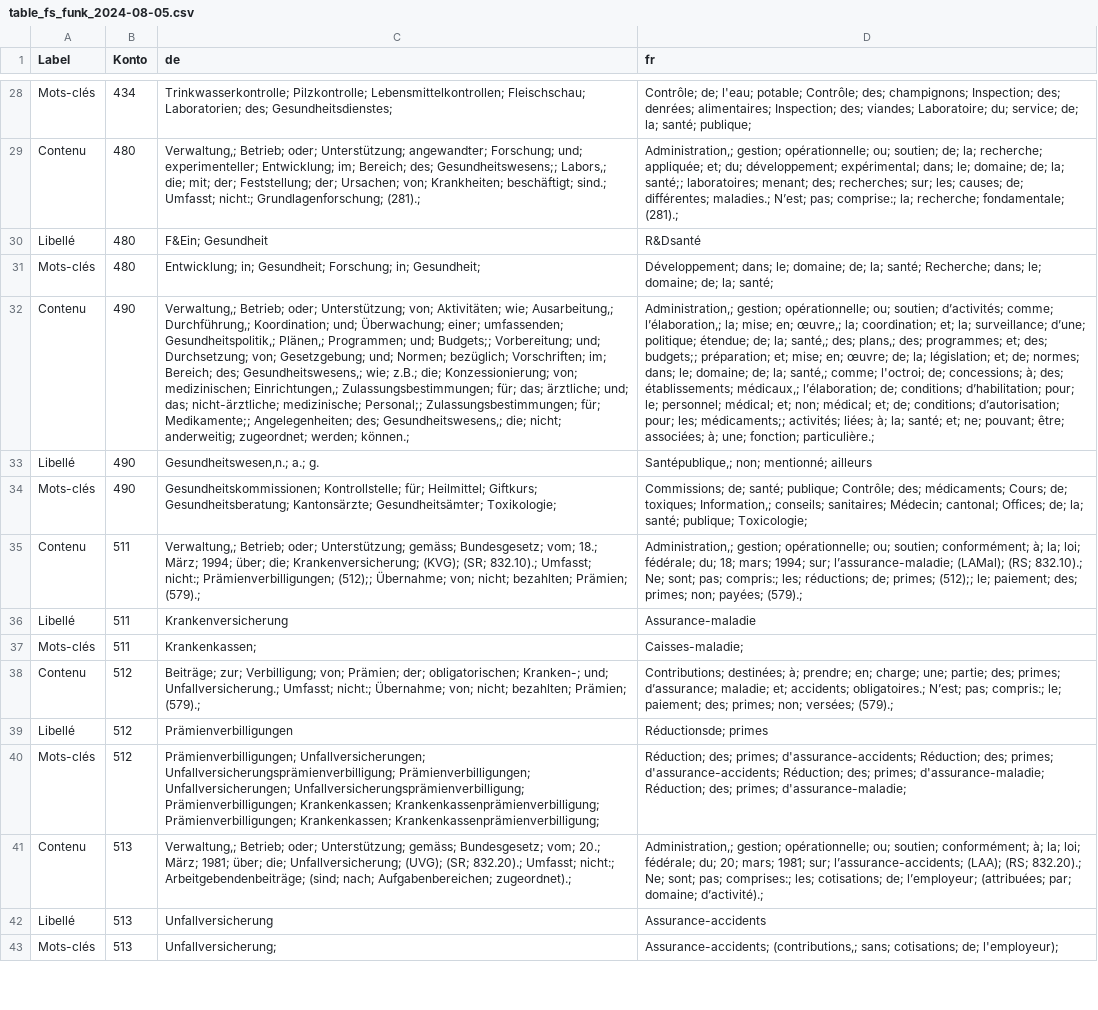
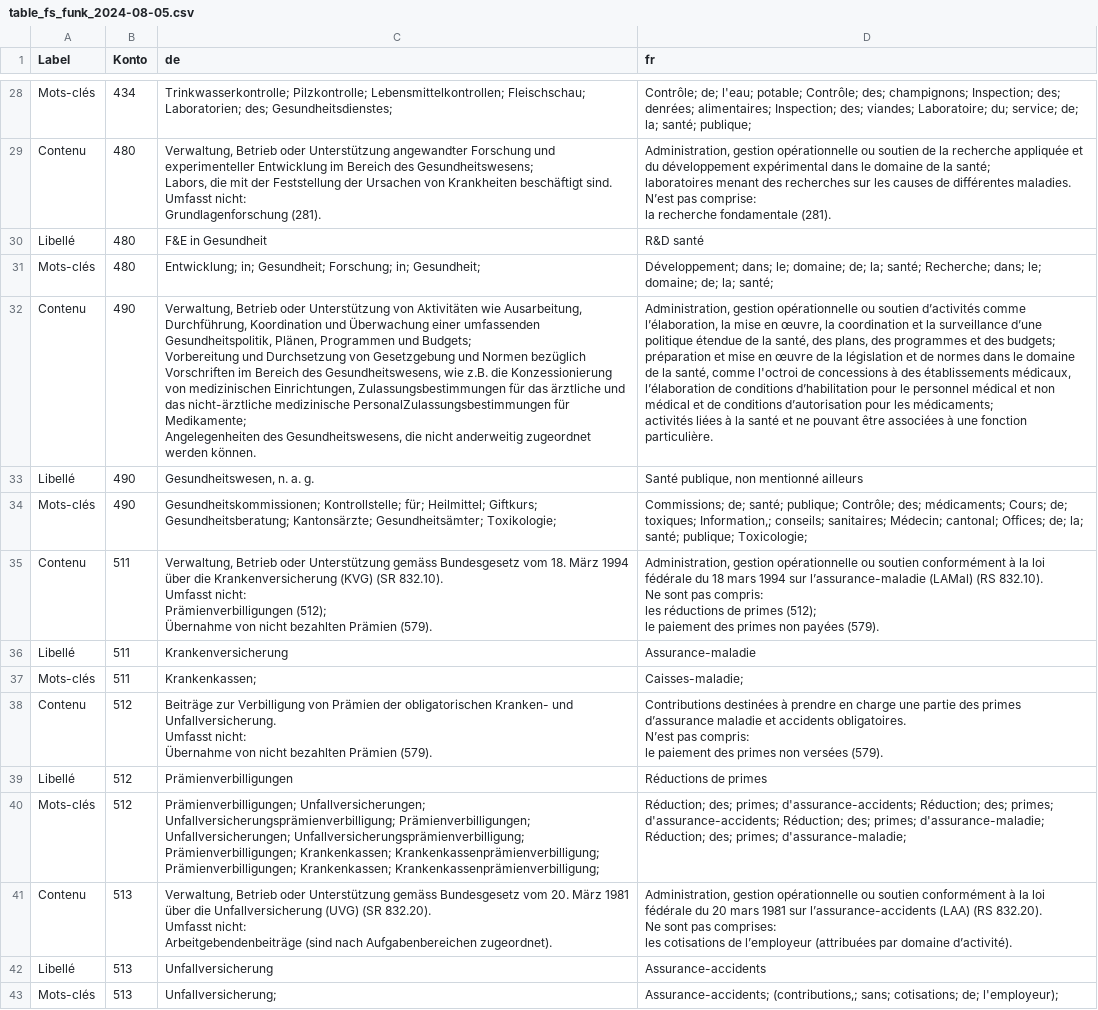
Before and after one commit to adamolim/webscraping_fs, a CSV file: output/table_fs_funk_2024-08-05.csv, drawn as a sheet; only a part is shown, gaps mark what is left out; ↵ is a line break in a cell; the diff covers the shown part only; the diff names each change by its address in the sheet, - before the commit and + after, or states it on an @@ line.

```diff
--- a/output/table_fs_funk_2024-08-05.csv
+++ b/output/table_fs_funk_2024-08-05.csv
-C29 (de): Verwaltung,; Betrieb; oder; Unterstützung; angewandter; Forschung; und; experimenteller; Entwicklung; im; Bereich; des; Gesundheitswesens;; Labors,; die; mit; der; Feststellung; der; Ursachen; von; Krankheiten; beschäftigt; sind.; Umfasst; nicht:; Grundlagenforschung; (281).;
+C29 (de): Verwaltung, Betrieb oder Unterstützung angewandter Forschung und experimenteller Entwicklung im Bereich des Gesundheitswesens; ↵ Labors, die mit der Feststellung der Ursachen von Krankheiten beschäftigt sind. ↵ Umfasst nicht: ↵ Grundlagenforschung (281).
-D29 (fr): Administration,; gestion; opérationnelle; ou; soutien; de; la; recherche; appliquée; et; du; développement; expérimental; dans; le; domaine; de; la; santé;; laboratoires; menant; des; recherches; sur; les; causes; de; différentes; maladies.; N’est; pas; comprise:; la; recherche; fondamentale; (281).;
+D29 (fr): Administration, gestion opérationnelle ou soutien de la recherche appliquée et du développement expérimental dans le domaine de la santé; ↵ laboratoires menant des recherches sur les causes de différentes maladies. ↵ N’est pas comprise: ↵ la recherche fondamentale (281).
-C30 (de): F&Ein; Gesundheit
+C30 (de): F&E in Gesundheit
-D30 (fr): R&Dsanté
+D30 (fr): R&D santé
-C32 (de): Verwaltung,; Betrieb; oder; Unterstützung; von; Aktivitäten; wie; Ausarbeitung,; Durchführung,; Koordination; und; Überwachung; einer; umfassenden; Gesundheitspolitik,; Plänen,; Programmen; und; Budgets;; Vorbereitung; und; Durchsetzung; von; Gesetzgebung; und; Normen; bezüglich; Vorschriften; im; Bereich; des; Gesundheitswesens,; wie; z.B.; die; Konzessionierung; von; medizinischen; Einrichtungen,; Zulassungsbestimmungen; für; das; ärztliche; und; das; nicht-ärztliche; medizinische; Personal;; Zulassungsbestimmungen; für; Medikamente;; Angelegenheiten; des; Gesundheitswesens,; die; nicht; anderweitig; zugeordnet; werden; können.;
+C32 (de): Verwaltung, Betrieb oder Unterstützung von Aktivitäten wie Ausarbeitung, Durchführung, Koordination und Überwachung einer umfassenden Gesundheitspolitik, Plänen, Programmen und Budgets; ↵ Vorbereitung und Durchsetzung von Gesetzgebung und Normen bezüglich Vorschriften im Bereich des Gesundheitswesens, wie z.B. die Konzessionierung von medizinischen Einrichtungen, Zulassungsbestimmungen für das ärztliche und das nicht-ärztliche medizinische PersonalZulassungsbestimmungen für Medikamente; ↵ Angelegenheiten des Gesundheitswesens, die nicht anderweitig zugeordnet werden können.
-D32 (fr): Administration,; gestion; opérationnelle; ou; soutien; d’activités; comme; l’élaboration,; la; mise; en; œuvre,; la; coordination; et; la; surveillance; d’une; politique; étendue; de; la; santé,; des; plans,; des; programmes; et; des; budgets;; préparation; et; mise; en; œuvre; de; la; législation; et; de; normes; dans; le; domaine; de; la; santé,; comme; l'octroi; de; concessions; à; des; établissements; médicaux,; l’élaboration; de; conditions; d’habilitation; pour; le; personnel; médical; et; non; médical; et; de; conditions; d’autorisation; pour; les; médicaments;; activités; liées; à; la; santé; et; ne; pouvant; être; associées; à; une; fonction; particulière.;
+D32 (fr): Administration, gestion opérationnelle ou soutien d’activités comme l’élaboration, la mise en œuvre, la coordination et la surveillance d’une politique étendue de la santé, des plans, des programmes et des budgets; ↵ préparation et mise en œuvre de la législation et de normes dans le domaine de la santé, comme l'octroi de concessions à des établissements médicaux, l’élaboration de conditions d’habilitation pour le personnel médical et non médical et de conditions d’autorisation pour les médicaments; ↵ activités liées à la santé et ne pouvant être associées à une fonction particulière.
-C33 (de): Gesundheitswesen,n.; a.; g.
+C33 (de): Gesundheitswesen, n. a. g.
-D33 (fr): Santépublique,; non; mentionné; ailleurs
+D33 (fr): Santé publique, non mentionné ailleurs
-C35 (de): Verwaltung,; Betrieb; oder; Unterstützung; gemäss; Bundesgesetz; vom; 18.; März; 1994; über; die; Krankenversicherung; (KVG); (SR; 832.10).; Umfasst; nicht:; Prämienverbilligungen; (512);; Übernahme; von; nicht; bezahlten; Prämien; (579).;
+C35 (de): Verwaltung, Betrieb oder Unterstützung gemäss Bundesgesetz vom 18. März 1994 über die Krankenversicherung (KVG) (SR 832.10). ↵ Umfasst nicht: ↵ Prämienverbilligungen (512); ↵ Übernahme von nicht bezahlten Prämien (579).
-D35 (fr): Administration,; gestion; opérationnelle; ou; soutien; conformément; à; la; loi; fédérale; du; 18; mars; 1994; sur; l’assurance-maladie; (LAMal); (RS; 832.10).; Ne; sont; pas; compris:; les; réductions; de; primes; (512);; le; paiement; des; primes; non; payées; (579).;
+D35 (fr): Administration, gestion opérationnelle ou soutien conformément à la loi fédérale du 18 mars 1994 sur l’assurance-maladie (LAMal) (RS 832.10). ↵ Ne sont pas compris: ↵ les réductions de primes (512); ↵ le paiement des primes non payées (579).
-C38 (de): Beiträge; zur; Verbilligung; von; Prämien; der; obligatorischen; Kranken-; und; Unfallversicherung.; Umfasst; nicht:; Übernahme; von; nicht; bezahlten; Prämien; (579).;
+C38 (de): Beiträge zur Verbilligung von Prämien der obligatorischen Kranken- und Unfallversicherung. ↵ Umfasst nicht: ↵ Übernahme von nicht bezahlten Prämien (579).
-D38 (fr): Contributions; destinées; à; prendre; en; charge; une; partie; des; primes; d’assurance; maladie; et; accidents; obligatoires.; N’est; pas; compris:; le; paiement; des; primes; non; versées; (579).;
+D38 (fr): Contributions destinées à prendre en charge une partie des primes d’assurance maladie et accidents obligatoires. ↵ N’est pas compris: ↵ le paiement des primes non versées (579).
-D39 (fr): Réductionsde; primes
+D39 (fr): Réductions de primes
-C41 (de): Verwaltung,; Betrieb; oder; Unterstützung; gemäss; Bundesgesetz; vom; 20.; März; 1981; über; die; Unfallversicherung; (UVG); (SR; 832.20).; Umfasst; nicht:; Arbeitgebendenbeiträge; (sind; nach; Aufgabenbereichen; zugeordnet).;
+C41 (de): Verwaltung, Betrieb oder Unterstützung gemäss Bundesgesetz vom 20. März 1981 über die Unfallversicherung (UVG) (SR 832.20). ↵ Umfasst nicht: ↵ Arbeitgebendenbeiträge (sind nach Aufgabenbereichen zugeordnet).
-D41 (fr): Administration,; gestion; opérationnelle; ou; soutien; conformément; à; la; loi; fédérale; du; 20; mars; 1981; sur; l’assurance-accidents; (LAA); (RS; 832.20).; Ne; sont; pas; comprises:; les; cotisations; de; l’employeur; (attribuées; par; domaine; d’activité).;
+D41 (fr): Administration, gestion opérationnelle ou soutien conformément à la loi fédérale du 20 mars 1981 sur l’assurance-accidents (LAA) (RS 832.20). ↵ Ne sont pas comprises: ↵ les cotisations de l’employeur (attribuées par domaine d’activité).
```
Also changed, not shown: 110 edited cells elsewhere in this file.
